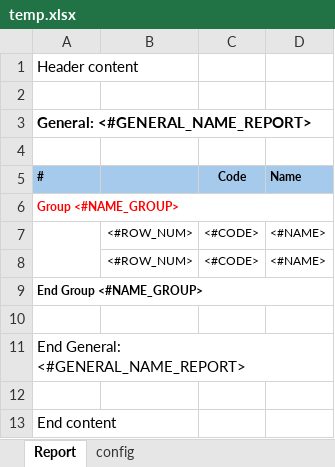
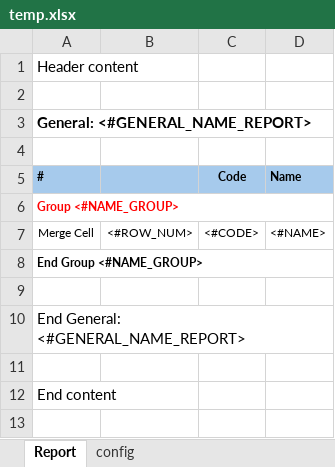
Before and after one commit to FPT-NMTung/poi-excel, an Excel workbook: temp.xlsx, sheet Report, drawn as a sheet; values as stored, in another font and other column widths than the file's, no borders; the diff names each change by its address in the sheet, - before the commit and + after, or states it on an @@ line.

```diff
--- a/temp.xlsx (sheet Report)
+++ b/temp.xlsx (sheet Report)
-A7 (#): (empty)
+A7 (#): Merge Cell
-A7:A8 merged
-row 8:  | <#ROW_NUM> | <#CODE> | <#NAME>
```
Also changed, not shown: sheet config, result.xlsx, template.xlsx, 3 other files.
